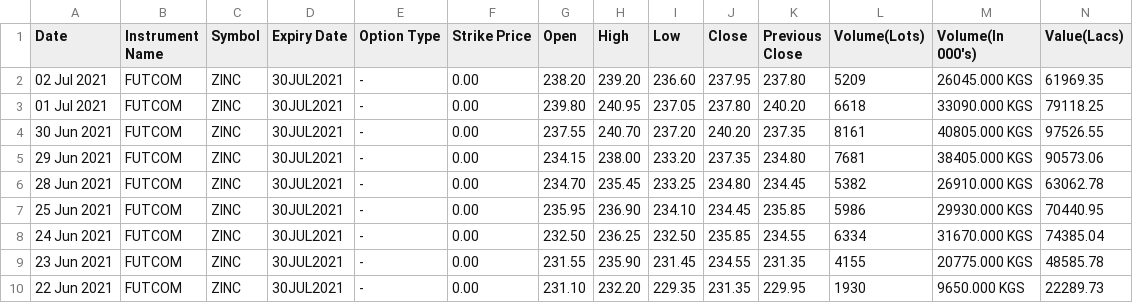
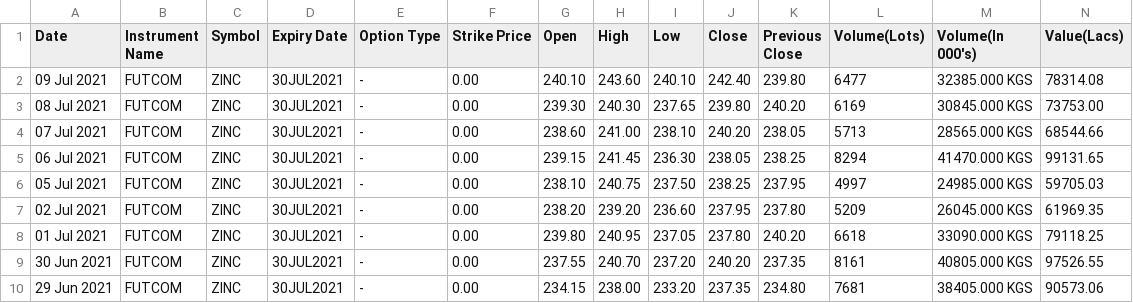
Before and after one commit to kramitabh/bhavcopy, a CSV file: zinc/21-07.csv, drawn as a sheet; only a part is shown; the shorter side is filled out with more unchanged rows; rows hold the shown columns only; the diff names each change by its address in the sheet, - before the commit and + after, or states it on an @@ line.

```diff
--- a/zinc/21-07.csv
+++ b/zinc/21-07.csv
+row 2: 09 Jul 2021 | FUTCOM | ZINC | 30JUL2021 | - | 0.00 | 240.10 | 243.60 | 240.10 | 242.40 | 239.80 | 6477 | 32385.000 KGS | 78314.08
+row 3: 08 Jul 2021 | FUTCOM | ZINC | 30JUL2021 | - | 0.00 | 239.30 | 240.30 | 237.65 | 239.80 | 240.20 | 6169 | 30845.000 KGS | 73753.00
+row 4: 07 Jul 2021 | FUTCOM | ZINC | 30JUL2021 | - | 0.00 | 238.60 | 241.00 | 238.10 | 240.20 | 238.05 | 5713 | 28565.000 KGS | 68544.66
+row 5: 06 Jul 2021 | FUTCOM | ZINC | 30JUL2021 | - | 0.00 | 239.15 | 241.45 | 236.30 | 238.05 | 238.25 | 8294 | 41470.000 KGS | 99131.65
+row 6: 05 Jul 2021 | FUTCOM | ZINC | 30JUL2021 | - | 0.00 | 238.10 | 240.75 | 237.50 | 238.25 | 237.95 | 4997 | 24985.000 KGS | 59705.03
```
Also changed, not shown: aluminium/21-07.csv, crudeoil/21-06.csv, 9 other files.
